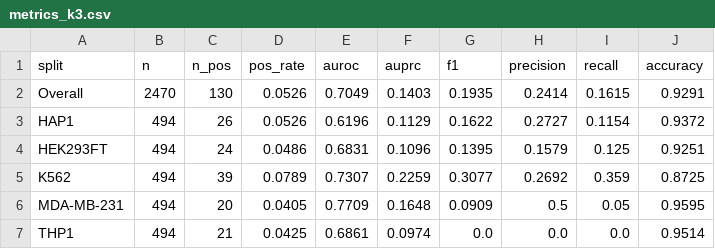
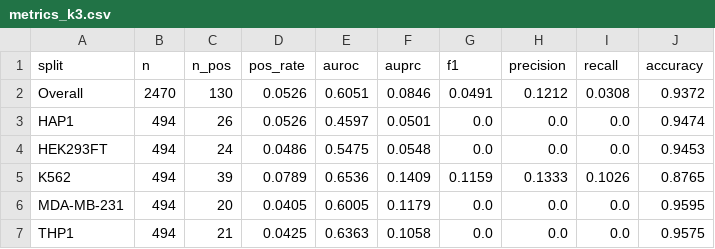
Before and after one commit to jeonglab-bcm/lncFit, a CSV file: results/lncrna_rra_day14/metrics_k3.csv, drawn as a sheet.

```diff
--- a/results/lncrna_rra_day14/metrics_k3.csv
+++ b/results/lncrna_rra_day14/metrics_k3.csv
@@ -1,7 +1,7 @@
 split,n,n_pos,pos_rate,auroc,auprc,f1,precision,recall,accuracy
-Overall,2470,130,0.0526,0.7049,0.1403,0.1935,0.2414,0.1615,0.9291
-HAP1,494,26,0.0526,0.6196,0.1129,0.1622,0.2727,0.1154,0.9372
-HEK293FT,494,24,0.0486,0.6831,0.1096,0.1395,0.1579,0.125,0.9251
-K562,494,39,0.0789,0.7307,0.2259,0.3077,0.2692,0.359,0.8725
-MDA-MB-231,494,20,0.0405,0.7709,0.1648,0.0909,0.5,0.05,0.9595
-THP1,494,21,0.0425,0.6861,0.0974,0.0,0.0,0.0,0.9514
+Overall,2470,130,0.0526,0.6051,0.0846,0.0491,0.1212,0.0308,0.9372
+HAP1,494,26,0.0526,0.4597,0.0501,0.0,0.0,0.0,0.9474
+HEK293FT,494,24,0.0486,0.5475,0.0548,0.0,0.0,0.0,0.9453
+K562,494,39,0.0789,0.6536,0.1409,0.1159,0.1333,0.1026,0.8765
+MDA-MB-231,494,20,0.0405,0.6005,0.1179,0.0,0.0,0.0,0.9595
+THP1,494,21,0.0425,0.6363,0.1058,0.0,0.0,0.0,0.9575
```
Also changed, not shown: results/lncrna_rra_day14/metrics_k4.csv, results/lncrna_rra_day14/metrics_k5.csv, 48 other files.
